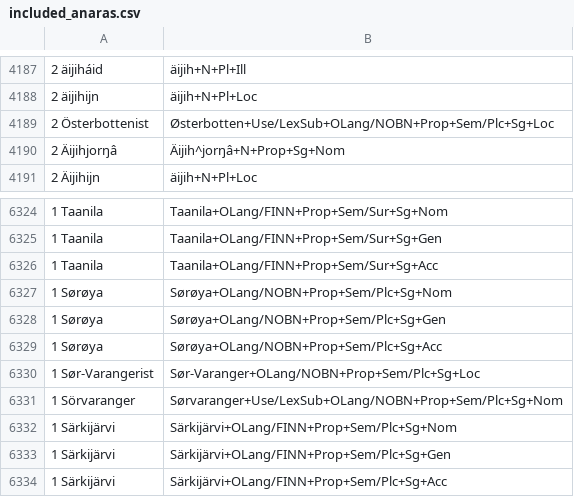
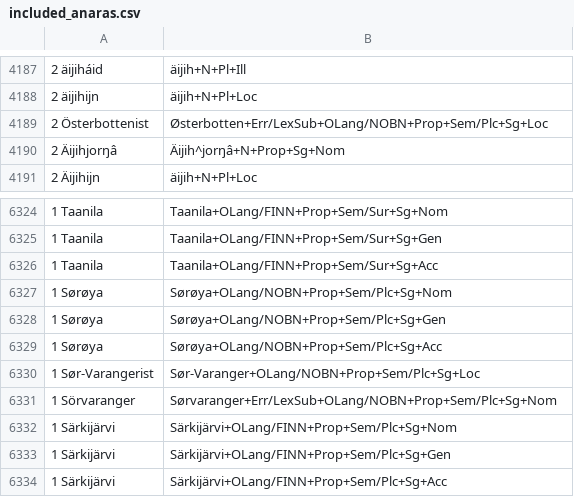
Before and after one commit to giellalt/lang-smn, a CSV file: src/morphology/incoming/included_anaras.csv, drawn as a sheet; only a part is shown, gaps mark what is left out; the diff covers the shown part only.

```diff
--- a/src/morphology/incoming/included_anaras.csv
+++ b/src/morphology/incoming/included_anaras.csv
@@ -4188,3 +4188,3 @@
    2 äijihijn	äijih+N+Pl+Loc
-   2 Österbottenist	Østerbotten+Use/LexSub+OLang/NOBN+Prop+Sem/Plc+Sg+Loc
+   2 Österbottenist	Østerbotten+Err/LexSub+OLang/NOBN+Prop+Sem/Plc+Sg+Loc
    2 Äijihjorŋâ	Äijih^jorŋâ+N+Prop+Sg+Nom
@@ -6330,3 +6330,3 @@
    1 Sør-Varangerist	Sør-Varanger+OLang/NOBN+Prop+Sem/Plc+Sg+Loc
-   1 Sörvaranger	Sørvaranger+Use/LexSub+OLang/NOBN+Prop+Sem/Plc+Sg+Nom
+   1 Sörvaranger	Sørvaranger+Err/LexSub+OLang/NOBN+Prop+Sem/Plc+Sg+Nom
    1 Särkijärvi	Särkijärvi+OLang/FINN+Prop+Sem/Plc+Sg+Nom
```
Also changed, not shown: 10 edited cells elsewhere in this file.
